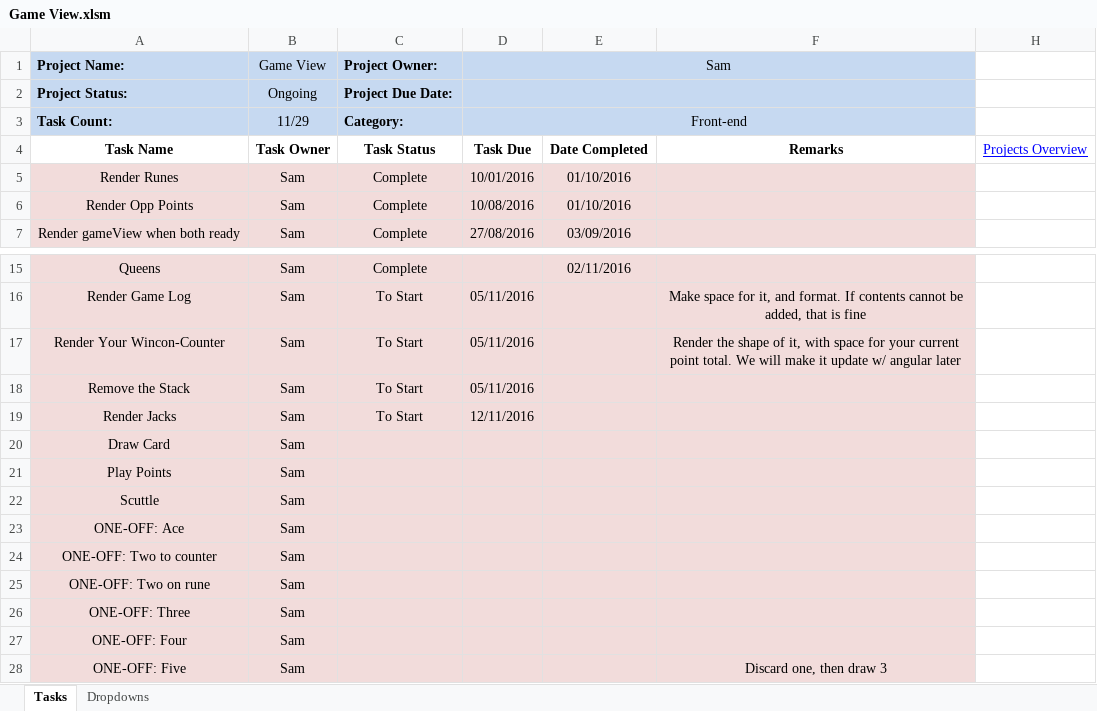
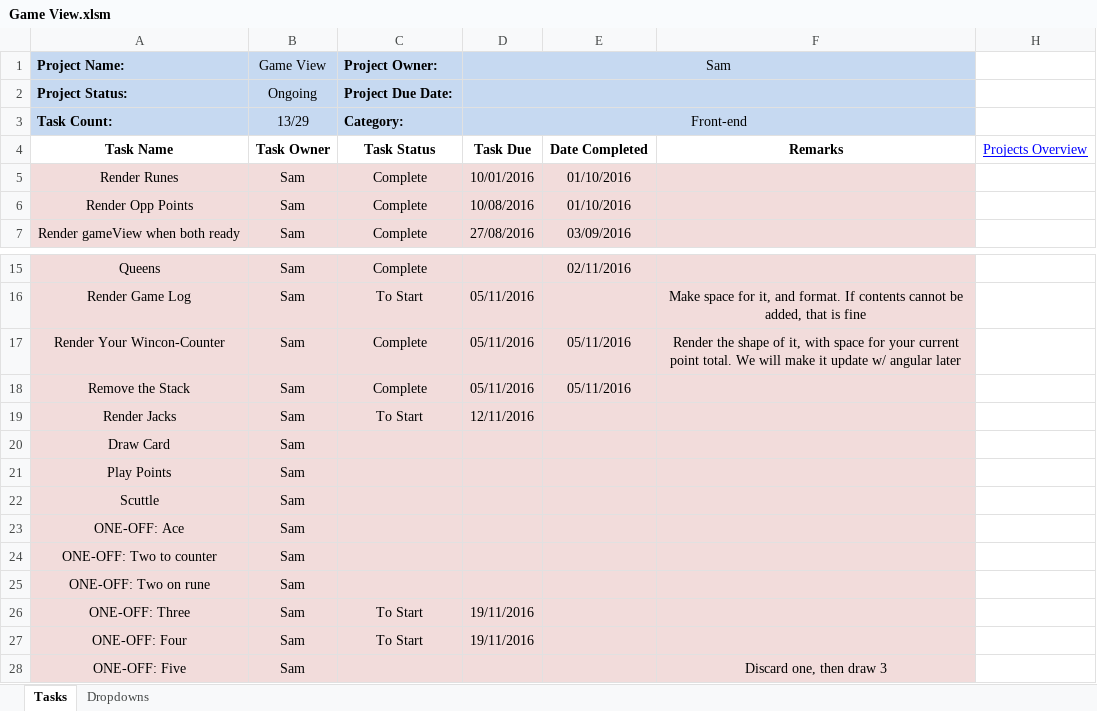
Before and after one commit to cuttle-cards/cuttle, an Excel workbook: Cuttle Agenda/Game View.xlsm, sheet Tasks, drawn as a sheet; only a part is shown, gaps mark what is left out; values as stored, in another font and other column widths than the file's, no borders; conditional formats not drawn; the diff names each change by its address in the sheet, - before the commit and + after, or states it on an @@ line.

Commit message:
Front end makeup and css fixes
DIdn't get gameLog done, life happened

```diff
--- a/Cuttle Agenda/Game View.xlsm (sheet Tasks)
+++ b/Cuttle Agenda/Game View.xlsm (sheet Tasks)
-B3 (Game View): 11/29
+B3 (Game View): 13/29
-C17:C18 (Project Owner:): To Start
+C17:C18 (Project Owner:): Complete
-E17:E18: (empty)
+E17:E18: 05/11/2016
-C26:C27 (Project Owner:): (empty)
+C26:C27 (Project Owner:): To Start
-D26:D27 (Sam): (empty)
+D26:D27 (Sam): 19/11/2016
```
Also changed, not shown: Cuttle Agenda/Game Logic.xlsm, Cuttle Agenda/OVERVIEW.xlsm, 5 other files.
